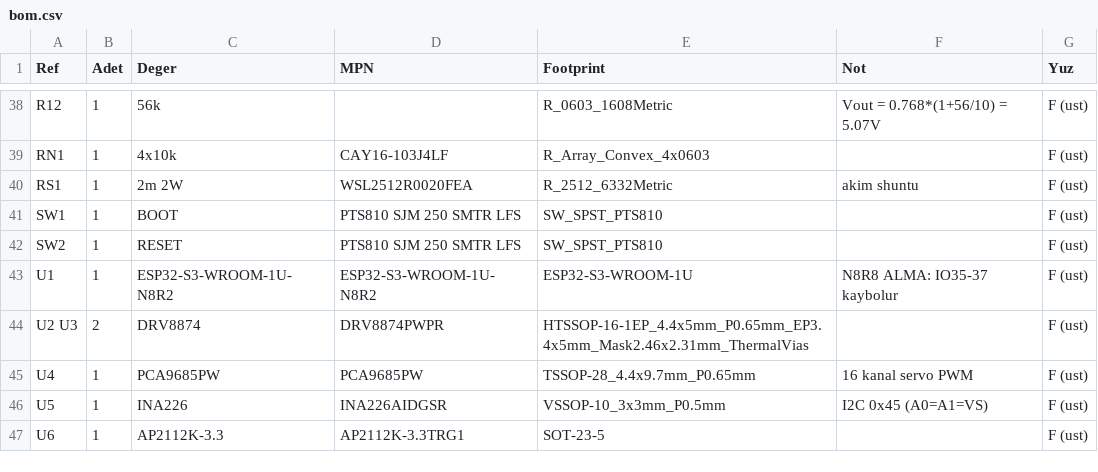
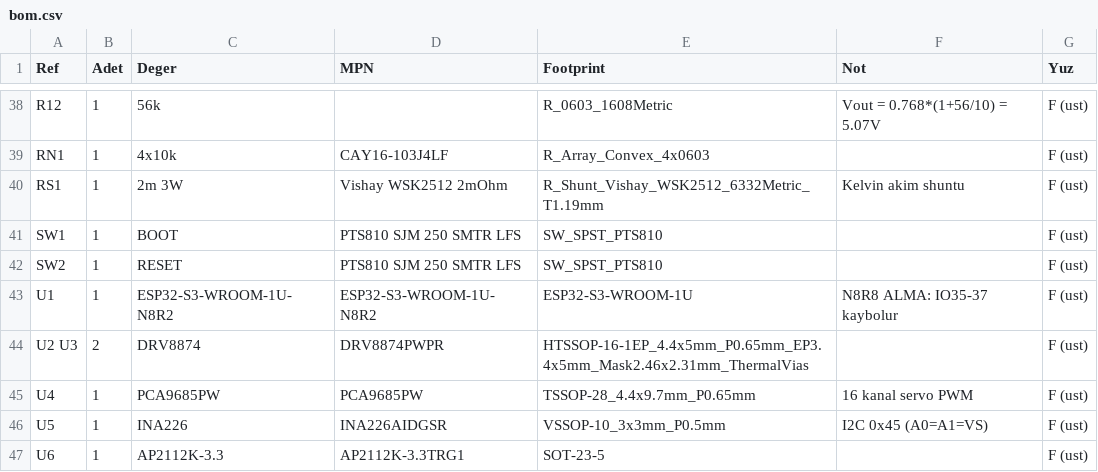
Before and after one commit to mehmetalialkan/T3-Planner, a CSV file: T3-Redstone/bom/bom.csv, drawn as a sheet; only a part is shown, gaps mark what is left out.

```diff
--- a/T3-Redstone/bom/bom.csv
+++ b/T3-Redstone/bom/bom.csv
@@ -39,3 +39,3 @@ R12,1,56k,,R_0603_1608Metric,Vout = 0.768*(1+56/10) = 5.07V,F (ust)
 RN1,1,4x10k,CAY16-103J4LF,R_Array_Convex_4x0603,,F (ust)
-RS1,1,2m 2W,WSL2512R0020FEA,R_2512_6332Metric,akim shuntu,F (ust)
+RS1,1,2m 3W,Vishay WSK2512 2mOhm,R_Shunt_Vishay_WSK2512_6332Metric_T1.19mm,Kelvin akim shuntu,F (ust)
 SW1,1,BOOT,PTS810 SJM 250 SMTR LFS,SW_SPST_PTS810,,F (ust)
```
Also changed, not shown: 11 other files.
